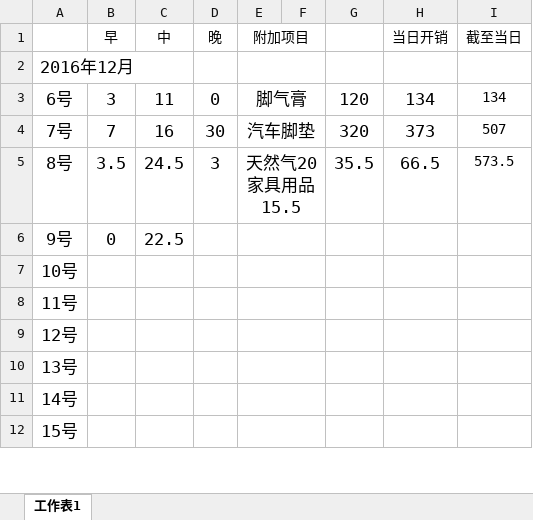
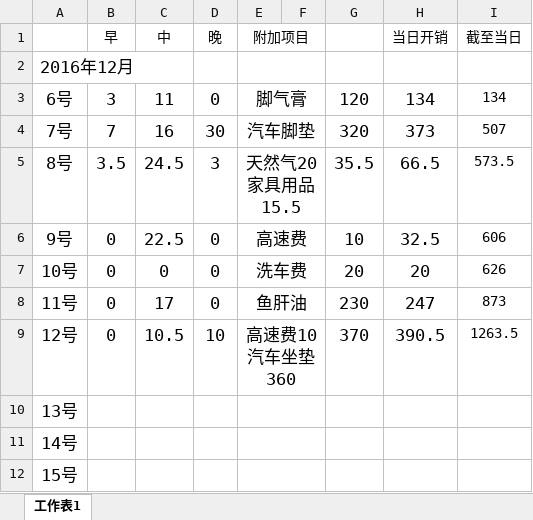
Before and after one commit to ankai1/LiftCost, an Excel workbook: LiftCost.xlsx, sheet 工作表1, drawn as a sheet; only a part is shown; values as stored, in another font and other column widths than the file's, no borders; ↵ is a line break in a cell; the diff names each change by its address in the sheet, - before the commit and + after, or states it on an @@ line.

Commit message:
12.12

```diff
--- a/LiftCost.xlsx (sheet 工作表1)
+++ b/LiftCost.xlsx (sheet 工作表1)
-D6:D8 (晚): (empty)
+D6:D8 (晚): 0
-E6 (附加项目): (empty)
+E6 (附加项目): 高速费
-G6: (empty)
+G6: 10
-H6 (当日开销): (empty)
+H6 (当日开销): 32.5
-I6 (截至当日): (empty)
+I6 (截至当日): 606
-B7:B9 (早): (empty)
+B7:B9 (早): 0
-C7 (中): (empty)
+C7 (中): 0
-E7 (附加项目): (empty)
+E7 (附加项目): 洗车费
-G7: (empty)
+G7: 20
-H7 (当日开销): (empty)
+H7 (当日开销): 20
-I7 (截至当日): (empty)
+I7 (截至当日): 626
-C8 (中): (empty)
+C8 (中): 17
-E8 (附加项目): (empty)
+E8 (附加项目): 鱼肝油
-G8: (empty)
+G8: 230
-H8 (当日开销): (empty)
+H8 (当日开销): 247
-I8 (截至当日): (empty)
+I8 (截至当日): 873
-C9 (中): (empty)
+C9 (中): 10.5
-D9 (晚): (empty)
+D9 (晚): 10
-E9 (附加项目): (empty)
+E9 (附加项目): 高速费10 ↵ 汽车坐垫360
-G9: (empty)
+G9: 370
-H9 (当日开销): (empty)
+H9 (当日开销): 390.5
-I9 (截至当日): (empty)
+I9 (截至当日): 1263.5
```
